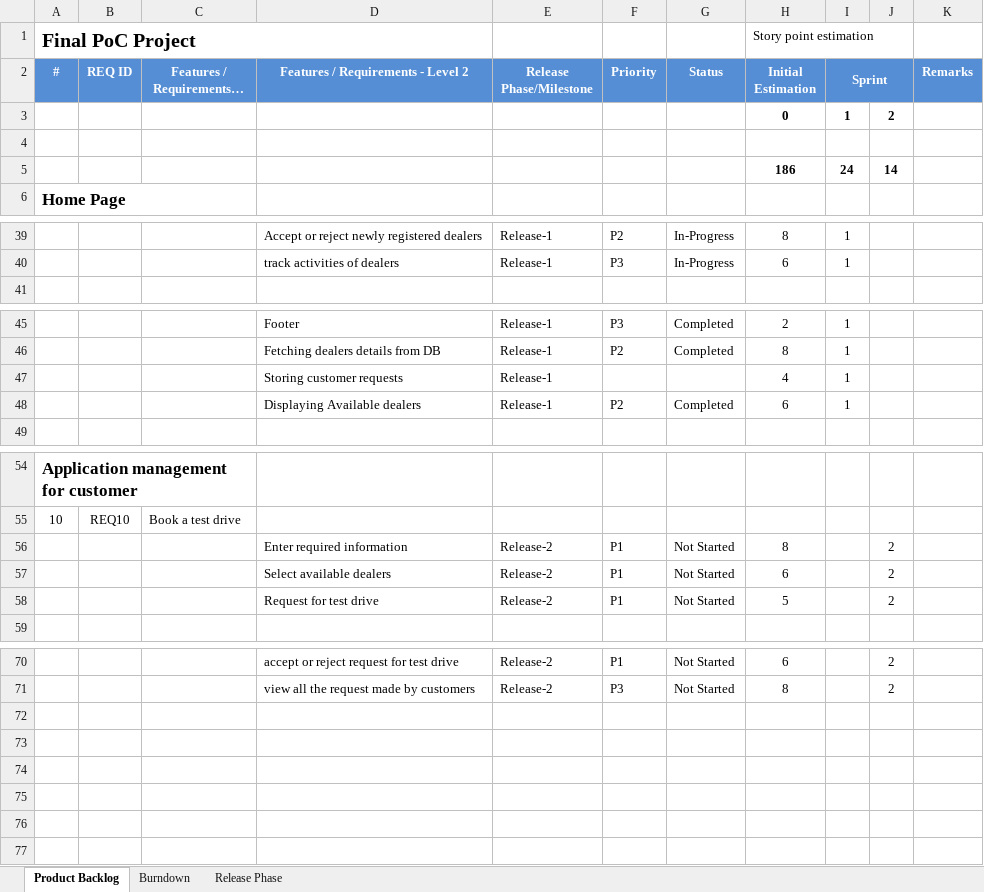
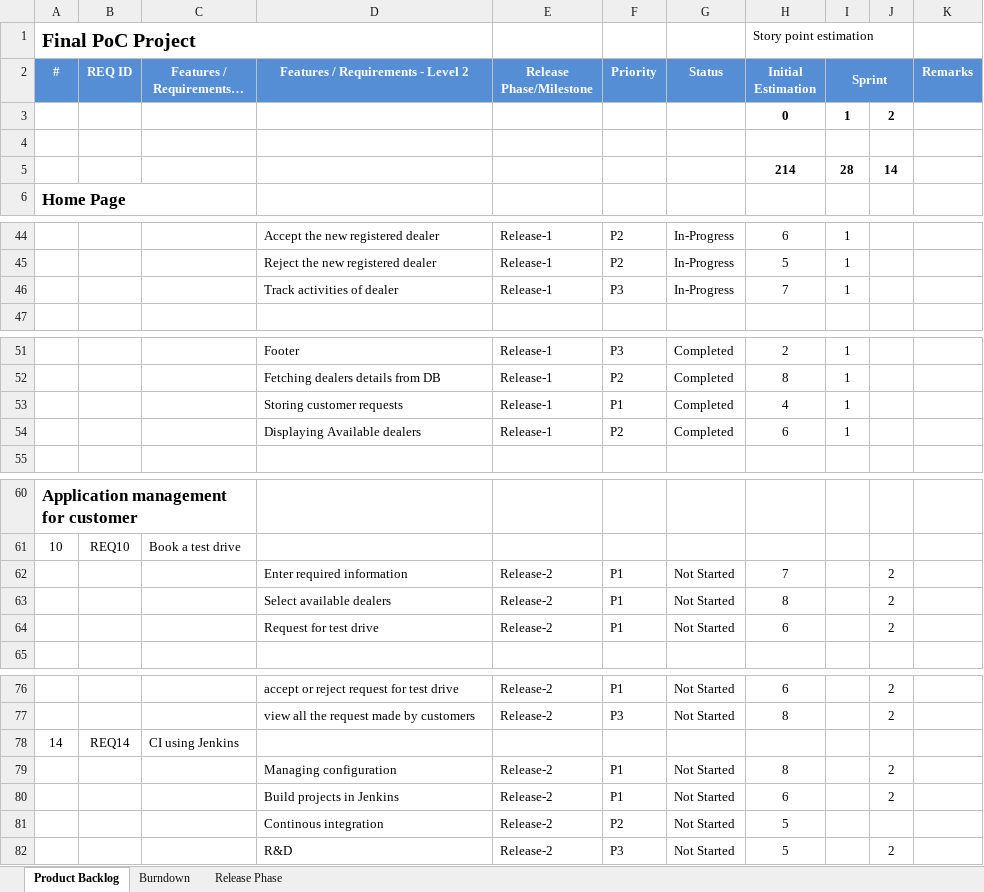
Before and after one commit to Anmol123-hub/tesla-sapHybris-Team5, an Excel workbook: Product-Backlog.xlsx, sheet Product Backlog, drawn as a sheet; only a part is shown, gaps mark what is left out; long unchanged cells end in …; values as stored, in another font and other column widths than the file's, no borders; conditional formats not drawn; removed rows and columns are numbered as before the commit, all else as after; the diff covers the shown part only; the diff names each change by its address in the sheet, - before the commit and + after, or states it on an @@ line.

```diff
--- a/Product-Backlog.xlsx (sheet Product Backlog)
+++ b/Product-Backlog.xlsx (sheet Product Backlog)
-row 5:  |  |  |  |  |  |  | 186 | 24 | 14
+row 5:  |  |  |  |  |  |  | 214 | 28 | 14
-D44: Accept or reject newly registered dealers
+D44: Accept the new registered dealer
-H44 (Initial Estimation): 8
+H44 (Initial Estimation): 6
+row 45:  |  |  | Reject the new registered dealer | Release-1 | P2 | In-Progress | 5 | 1
-D46: track activities of dealers
+D46: Track activities of dealer
-H46 (Initial Estimation): 6
+H46 (Initial Estimation): 7
-F53 (Priority): (empty)
+F53 (Priority): P1
-G53 (Status): (empty)
+G53 (Status): Completed
-H62 (Initial Estimation): 8
+H62 (Initial Estimation): 7
-H63 (Initial Estimation): 6
+H63 (Initial Estimation): 8
-H64 (Initial Estimation): 5
+H64 (Initial Estimation): 6
+row 78: 14 | REQ14 | CI using Jenkins
+row 79:  |  |  | Managing configuration | Release-2 | P1 | Not Started | 8 |  | 2
+row 80:  |  |  | Build projects in Jenkins | Release-2 | P1 | Not Started | 6 |  | 2
+row 81:  |  |  | Continous integration | Release-2 | P2 | Not Started | 5
+row 82:  |  |  | R&D | Release-2 | P3 | Not Started | 5 |  | 2
```
Also changed, not shown: 6 added rows, 1 removed row and 18 edited cells elsewhere in this sheet, sheet Burndown, charts or pictures, 3 other files.
